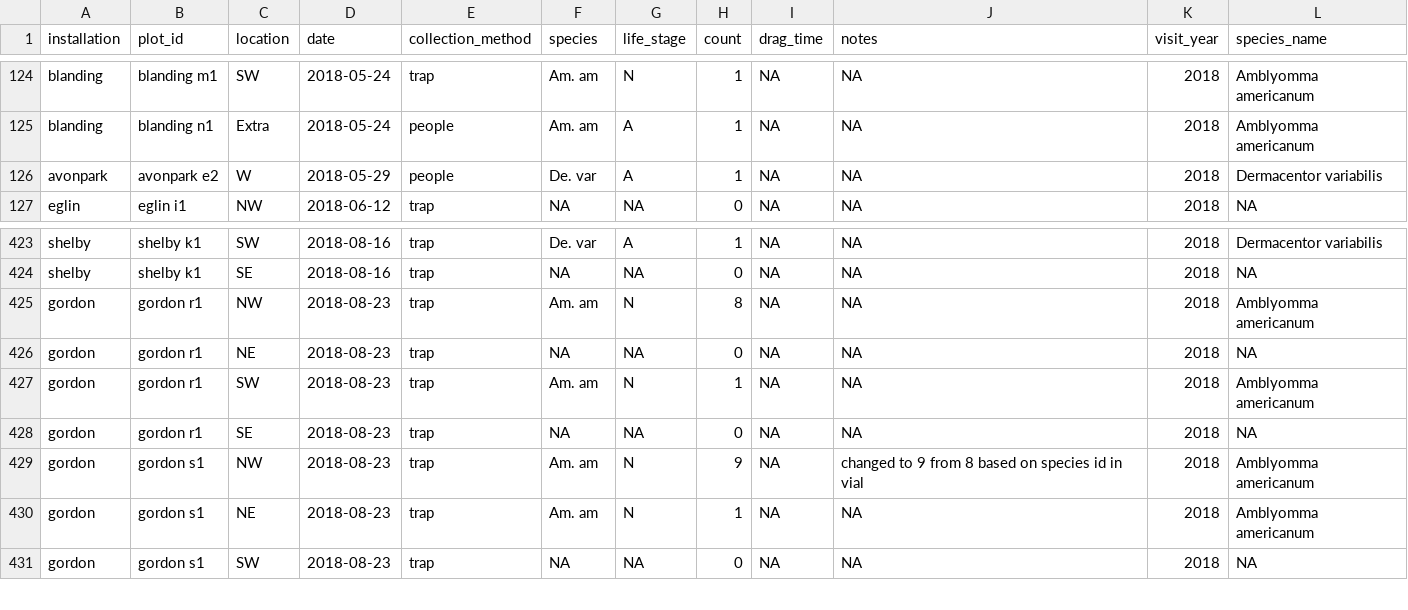
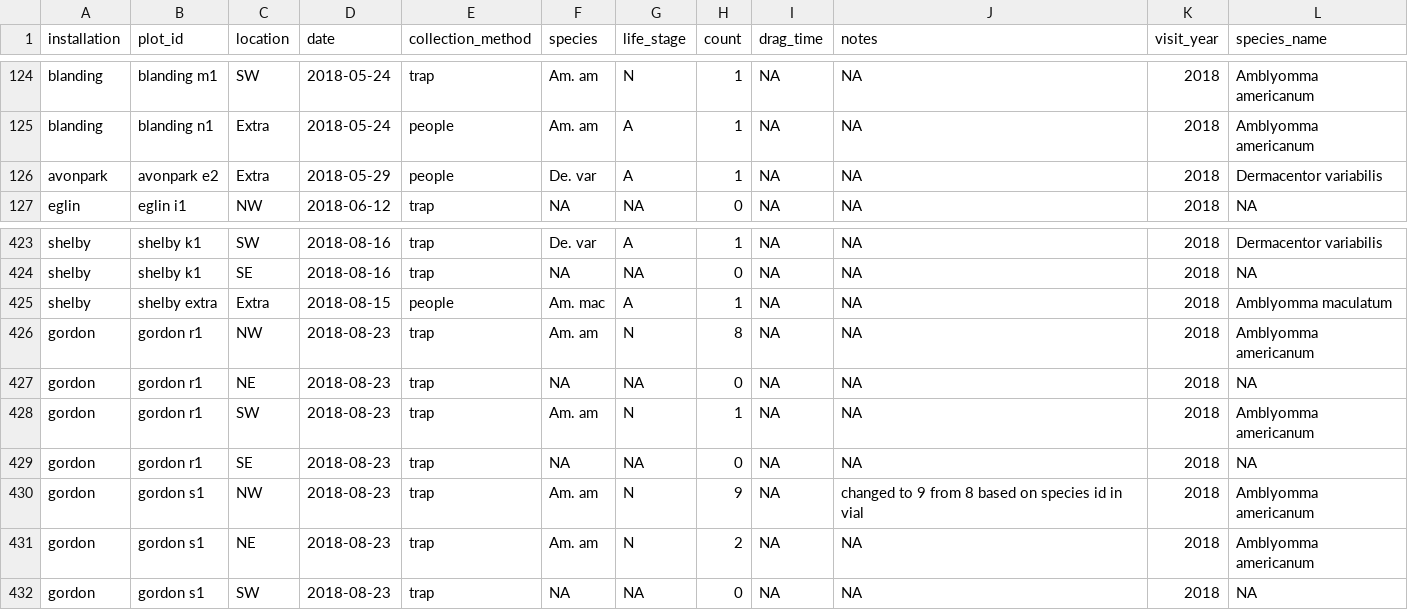
Before and after one commit to whalend/SERDP_Project, a CSV file: data/processed_data/ticks.csv, drawn as a sheet; only a part is shown, gaps mark what is left out.

Commit message:
Update tick data processing.

```diff
--- a/data/processed_data/ticks.csv
+++ b/data/processed_data/ticks.csv
@@ -125,3 +125,3 @@ blanding,blanding m1,SW,2018-05-24,trap,Am. am,N,1,NA,NA,2018,Amblyomma american
 blanding,blanding n1,Extra,2018-05-24,people,Am. am,A,1,NA,NA,2018,Amblyomma americanum
-avonpark,avonpark e2,W,2018-05-29,people,De. var,A,1,NA,NA,2018,Dermacentor variabilis
+avonpark,avonpark e2,Extra,2018-05-29,people,De. var,A,1,NA,NA,2018,Dermacentor variabilis
 eglin,eglin i1,NW,2018-06-12,trap,NA,NA,0,NA,NA,2018,NA
@@ -424,2 +424,3 @@ shelby,shelby k1,SW,2018-08-16,trap,De. var,A,1,NA,NA,2018,Dermacentor variabili
 shelby,shelby k1,SE,2018-08-16,trap,NA,NA,0,NA,NA,2018,NA
+shelby,shelby extra,Extra,2018-08-15,people,Am. mac,A,1,NA,NA,2018,Amblyomma maculatum
 gordon,gordon r1,NW,2018-08-23,trap,Am. am,N,8,NA,NA,2018,Amblyomma americanum
@@ -429,3 +430,3 @@ gordon,gordon r1,SE,2018-08-23,trap,NA,NA,0,NA,NA,2018,NA
 gordon,gordon s1,NW,2018-08-23,trap,Am. am,N,9,NA,changed to 9 from 8 based on species id in vial,2018,Amblyomma americanum
-gordon,gordon s1,NE,2018-08-23,trap,Am. am,N,1,NA,NA,2018,Amblyomma americanum
+gordon,gordon s1,NE,2018-08-23,trap,Am. am,N,2,NA,NA,2018,Amblyomma americanum
 gordon,gordon s1,SW,2018-08-23,trap,NA,NA,0,NA,NA,2018,NA
```
Also changed, not shown: data/processed_by_installation/camp_shelby/ticks_shelby.csv, data/processed_by_installation/fort_gordon/ticks_gordon.csv, 1 other file.
